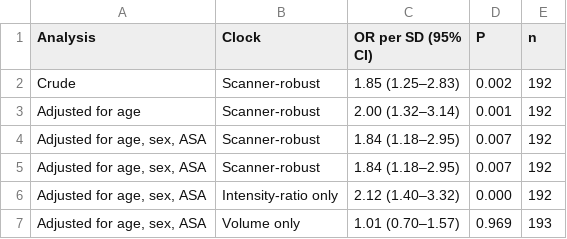
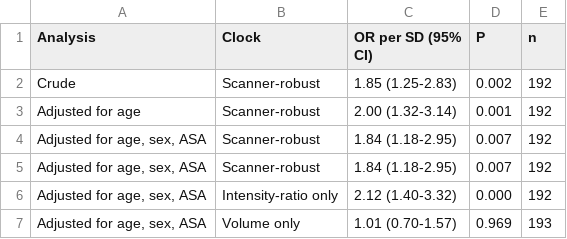
Before and after one commit to nielspac177/lumbar-discharge-morphometry, a CSV file: tables/2.Table_2_primary_association.csv, drawn as a sheet.

```diff
--- a/tables/2.Table_2_primary_association.csv
+++ b/tables/2.Table_2_primary_association.csv
@@ -1,7 +1,7 @@
 Analysis,Clock,OR per SD (95% CI),P,n
-Crude,Scanner-robust,1.85 (1.25–2.83),0.002,192
-Adjusted for age,Scanner-robust,2.00 (1.32–3.14),0.001,192
-"Adjusted for age, sex, ASA",Scanner-robust,1.84 (1.18–2.95),0.007,192
-"Adjusted for age, sex, ASA",Scanner-robust,1.84 (1.18–2.95),0.007,192
-"Adjusted for age, sex, ASA",Intensity-ratio only,2.12 (1.40–3.32),0.000,192
-"Adjusted for age, sex, ASA",Volume only,1.01 (0.70–1.57),0.969,193
+Crude,Scanner-robust,1.85 (1.25-2.83),0.002,192
+Adjusted for age,Scanner-robust,2.00 (1.32-3.14),0.001,192
+"Adjusted for age, sex, ASA",Scanner-robust,1.84 (1.18-2.95),0.007,192
+"Adjusted for age, sex, ASA",Scanner-robust,1.84 (1.18-2.95),0.007,192
+"Adjusted for age, sex, ASA",Intensity-ratio only,2.12 (1.40-3.32),0.000,192
+"Adjusted for age, sex, ASA",Volume only,1.01 (0.70-1.57),0.969,193
```
Also changed, not shown: 22 other files.
